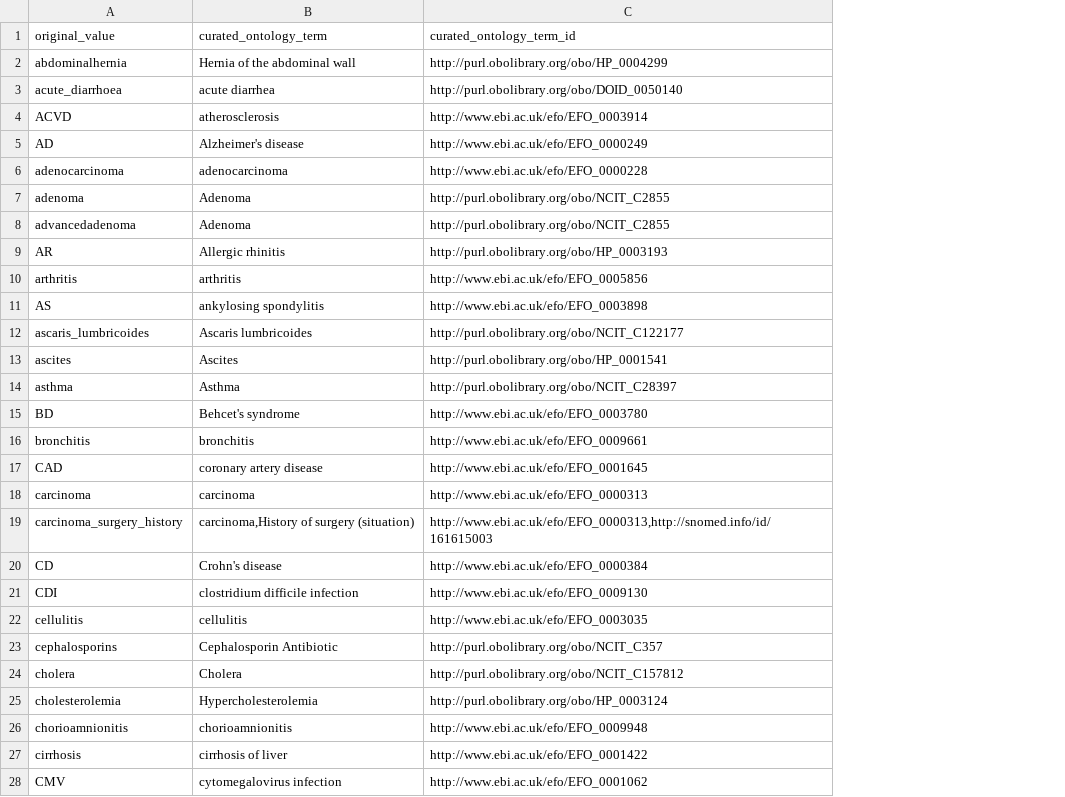
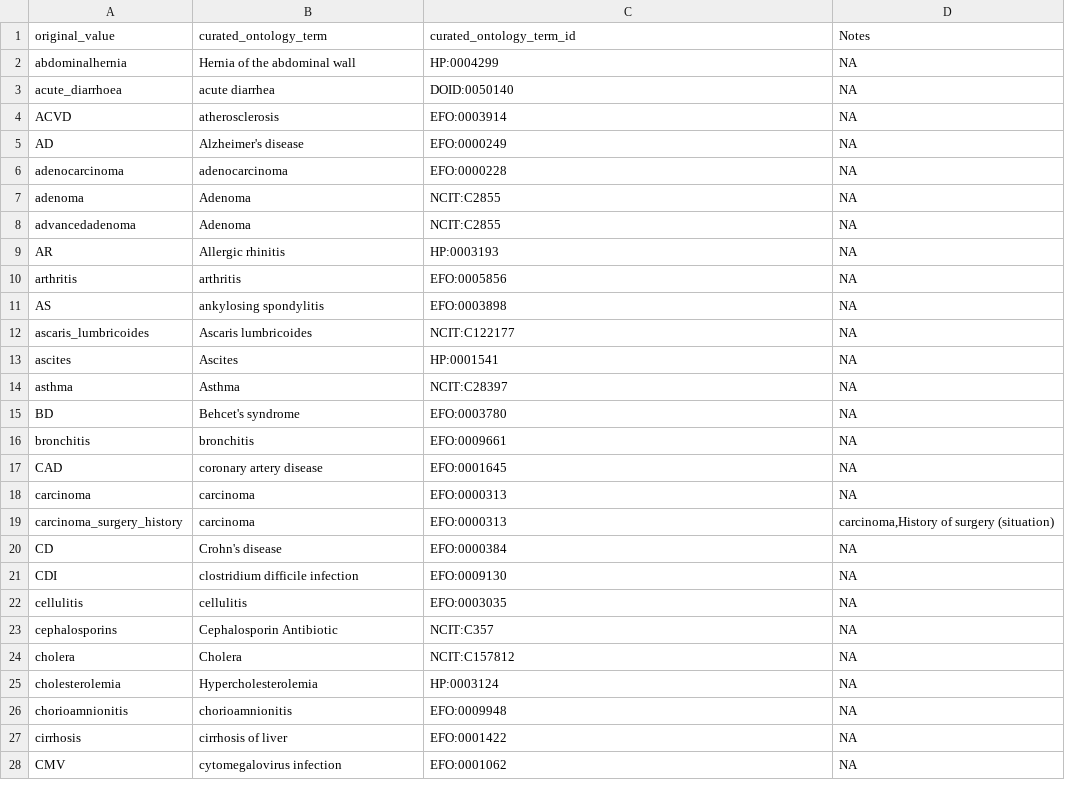
Before and after one commit to waldronlab/OmicsMLRepoData, a CSV file: curatedMetagenomicData/maps/cMD_study_condition_ontology.csv, drawn as a sheet; only a part is shown; the diff covers the shown part only; the diff names each change by its address in the sheet, - before the commit and + after, or states it on an @@ line.

```diff
--- a/curatedMetagenomicData/maps/cMD_study_condition_ontology.csv
+++ b/curatedMetagenomicData/maps/cMD_study_condition_ontology.csv
+column D (Notes), rows 2-28: NA | NA | NA | NA | NA | NA | NA | NA | NA | NA | NA | NA | NA | NA | NA | NA | NA | carcinoma,History of surgery (situation) | NA | NA | NA | NA | NA | NA | NA | NA | NA
-C2 (curated_ontology_term_id): http://purl.obolibrary.org/obo/HP_0004299
+C2 (curated_ontology_term_id): HP:0004299
-C3 (curated_ontology_term_id): http://purl.obolibrary.org/obo/DOID_0050140
+C3 (curated_ontology_term_id): DOID:0050140
-C4 (curated_ontology_term_id): http://www.ebi.ac.uk/efo/EFO_0003914
+C4 (curated_ontology_term_id): EFO:0003914
-C5 (curated_ontology_term_id): http://www.ebi.ac.uk/efo/EFO_0000249
+C5 (curated_ontology_term_id): EFO:0000249
-C6 (curated_ontology_term_id): http://www.ebi.ac.uk/efo/EFO_0000228
+C6 (curated_ontology_term_id): EFO:0000228
-C7:C8 (curated_ontology_term_id): http://purl.obolibrary.org/obo/NCIT_C2855
+C7:C8 (curated_ontology_term_id): NCIT:C2855
-C9 (curated_ontology_term_id): http://purl.obolibrary.org/obo/HP_0003193
+C9 (curated_ontology_term_id): HP:0003193
-C10 (curated_ontology_term_id): http://www.ebi.ac.uk/efo/EFO_0005856
+C10 (curated_ontology_term_id): EFO:0005856
-C11 (curated_ontology_term_id): http://www.ebi.ac.uk/efo/EFO_0003898
+C11 (curated_ontology_term_id): EFO:0003898
-C12 (curated_ontology_term_id): http://purl.obolibrary.org/obo/NCIT_C122177
+C12 (curated_ontology_term_id): NCIT:C122177
-C13 (curated_ontology_term_id): http://purl.obolibrary.org/obo/HP_0001541
+C13 (curated_ontology_term_id): HP:0001541
-C14 (curated_ontology_term_id): http://purl.obolibrary.org/obo/NCIT_C28397
+C14 (curated_ontology_term_id): NCIT:C28397
-C15 (curated_ontology_term_id): http://www.ebi.ac.uk/efo/EFO_0003780
+C15 (curated_ontology_term_id): EFO:0003780
-C16 (curated_ontology_term_id): http://www.ebi.ac.uk/efo/EFO_0009661
+C16 (curated_ontology_term_id): EFO:0009661
-C17 (curated_ontology_term_id): http://www.ebi.ac.uk/efo/EFO_0001645
+C17 (curated_ontology_term_id): EFO:0001645
-C18 (curated_ontology_term_id): http://www.ebi.ac.uk/efo/EFO_0000313
+C18 (curated_ontology_term_id): EFO:0000313
-B19 (curated_ontology_term): carcinoma,History of surgery (situation)
+B19 (curated_ontology_term): carcinoma
-C19 (curated_ontology_term_id): http://www.ebi.ac.uk/efo/EFO_0000313,http://snomed.info/id/161615003
+C19 (curated_ontology_term_id): EFO:0000313
-C20 (curated_ontology_term_id): http://www.ebi.ac.uk/efo/EFO_0000384
+C20 (curated_ontology_term_id): EFO:0000384
-C21 (curated_ontology_term_id): http://www.ebi.ac.uk/efo/EFO_0009130
+C21 (curated_ontology_term_id): EFO:0009130
-C22 (curated_ontology_term_id): http://www.ebi.ac.uk/efo/EFO_0003035
+C22 (curated_ontology_term_id): EFO:0003035
-C23 (curated_ontology_term_id): http://purl.obolibrary.org/obo/NCIT_C357
+C23 (curated_ontology_term_id): NCIT:C357
-C24 (curated_ontology_term_id): http://purl.obolibrary.org/obo/NCIT_C157812
+C24 (curated_ontology_term_id): NCIT:C157812
-C25 (curated_ontology_term_id): http://purl.obolibrary.org/obo/HP_0003124
+C25 (curated_ontology_term_id): HP:0003124
-C26 (curated_ontology_term_id): http://www.ebi.ac.uk/efo/EFO_0009948
+C26 (curated_ontology_term_id): EFO:0009948
-C27 (curated_ontology_term_id): http://www.ebi.ac.uk/efo/EFO_0001422
+C27 (curated_ontology_term_id): EFO:0001422
-C28 (curated_ontology_term_id): http://www.ebi.ac.uk/efo/EFO_0001062
+C28 (curated_ontology_term_id): EFO:0001062
```
Also changed, not shown: 110 edited cells elsewhere in this file, curatedMetagenomicData/maps/cMD_age_category_ontology.csv, curatedMetagenomicData/maps/cMD_antibiotic_ontology.csv, 3 other files.
